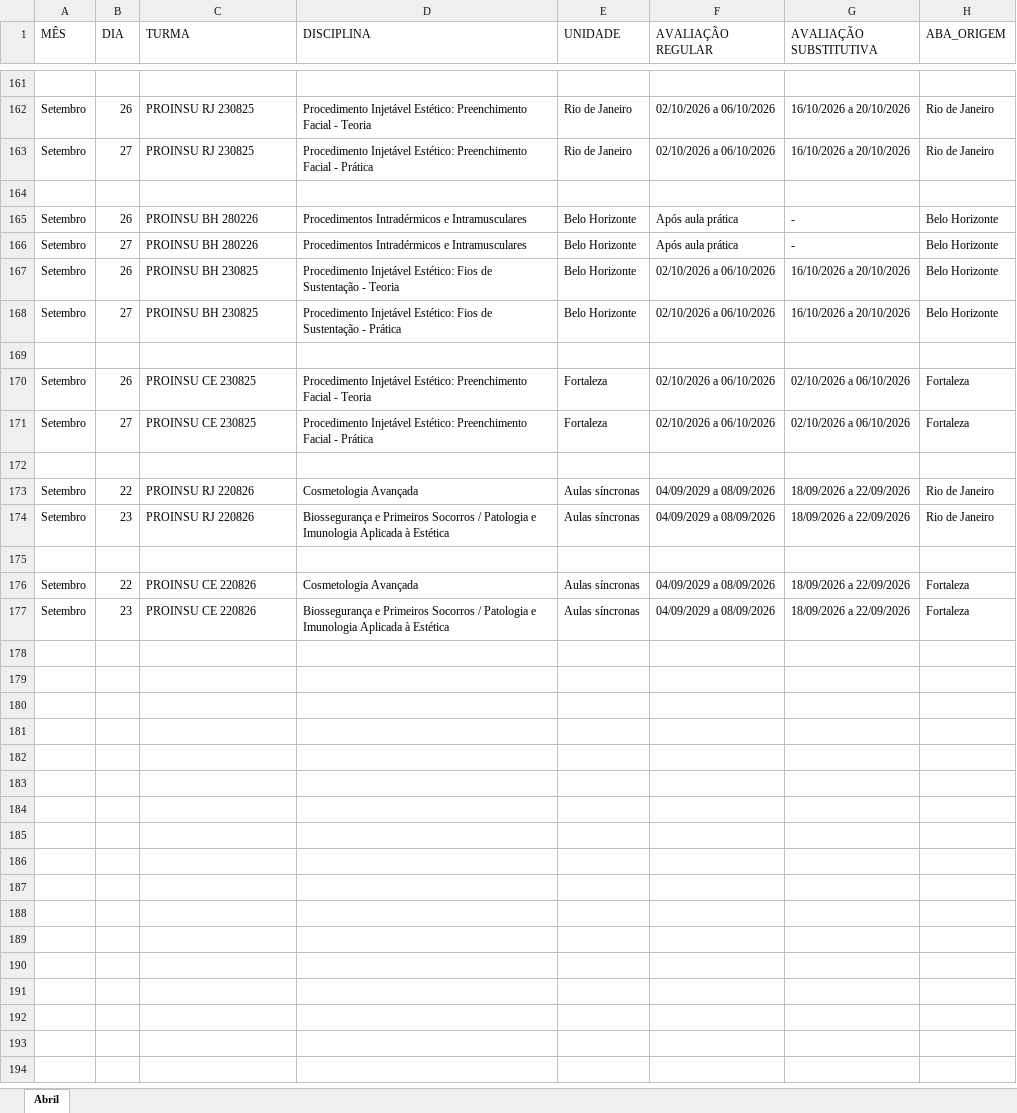
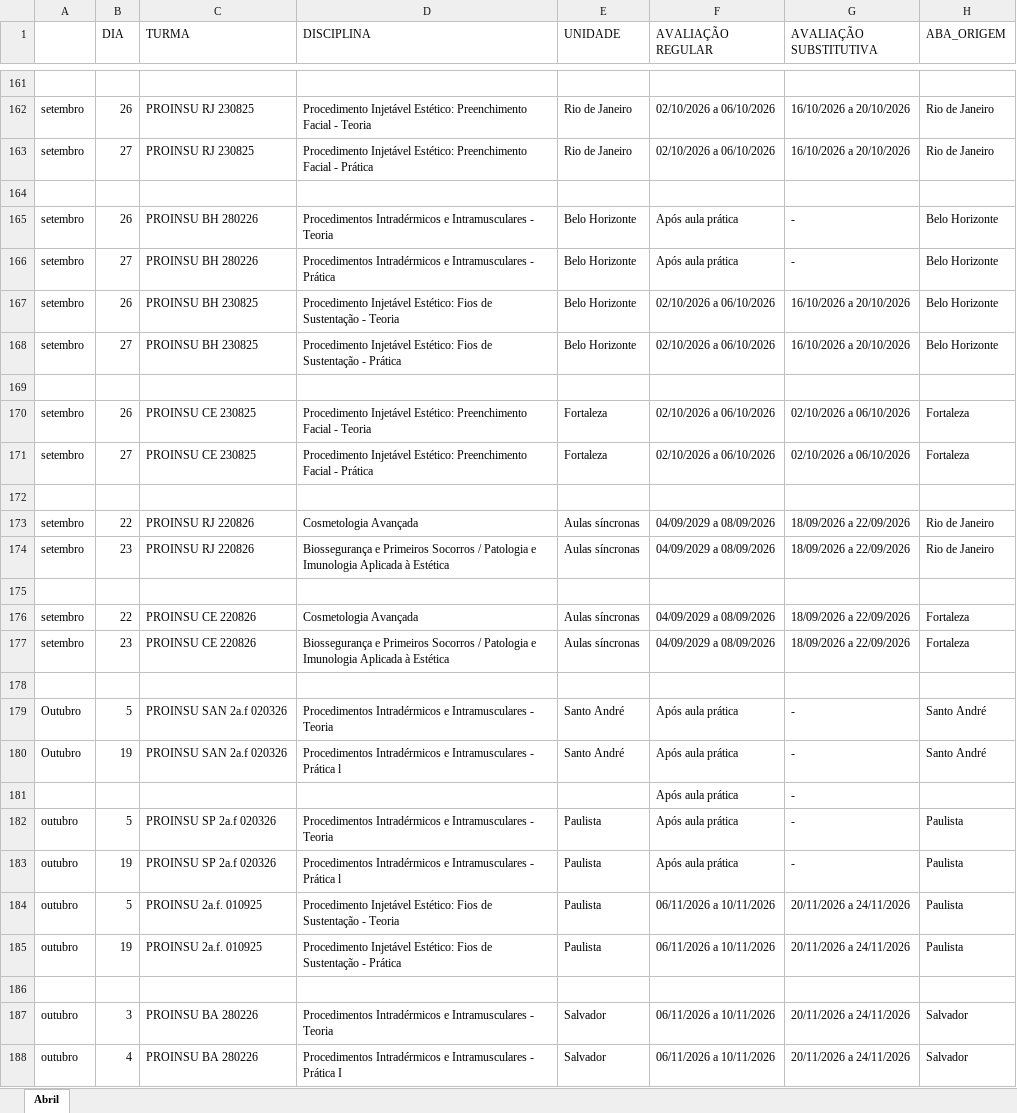
Before and after one commit to Algor365/cronograma, an Excel workbook: cronograma.xlsx, sheet Abril, drawn as a sheet; only a part is shown, gaps mark what is left out; values as stored, in another font and other column widths than the file's, no cell formats; the diff covers the shown part only; the diff names each change by its address in the sheet, - before the commit and + after, or states it on an @@ line.

```diff
--- a/cronograma.xlsx (sheet Abril)
+++ b/cronograma.xlsx (sheet Abril)
-A1: MÊS
+A1: (empty)
-A162:A163: Setembro
+A162:A163: setembro
-A165:A168: Setembro
+A165:A168: setembro
-D165 (DISCIPLINA): …e Intramusculares
+D165 (DISCIPLINA): …e Intramusculares - Teoria
-D166 (DISCIPLINA): …e Intramusculares
+D166 (DISCIPLINA): …e Intramusculares - Prática
-A170:A171: Setembro
+A170:A171: setembro
-A173:A174: Setembro
+A173:A174: setembro
-A176:A177: Setembro
+A176:A177: setembro
+row 178: (empty)
+row 179: Outubro | 5 | PROINSU SAN 2a.f 020326 | Procedimentos Intradérmicos e Intramusculares - Teoria | Santo André | Após aula prática | - | Santo André
+row 180: Outubro | 19 | PROINSU SAN 2a.f 020326 | Procedimentos Intradérmicos e Intramusculares - Prática l | Santo André | Após aula prática | - | Santo André
+row 181:  |  |  |  |  | Após aula prática | -
+row 182: outubro | 5 | PROINSU SP 2a.f 020326 | Procedimentos Intradérmicos e Intramusculares - Teoria | Paulista | Após aula prática | - | Paulista
+row 183: outubro | 19 | PROINSU SP 2a.f 020326 | Procedimentos Intradérmicos e Intramusculares - Prática l | Paulista | Após aula prática | - | Paulista
+row 184: outubro | 5 | PROINSU 2a.f. 010925 | Procedimento Injetável Estético: Fios de Sustentação - Teoria | Paulista | 06/11/2026 a 10/11/2026 | 20/11/2026 a 24/11/2026 | Paulista
+row 185: outubro | 19 | PROINSU 2a.f. 010925 | Procedimento Injetável Estético: Fios de Sustentação - Prática | Paulista | 06/11/2026 a 10/11/2026 | 20/11/2026 a 24/11/2026 | Paulista
+row 186: (empty)
+row 187: outubro | 3 | PROINSU BA 280226 | Procedimentos Intradérmicos e Intramusculares - Teoria | Salvador | 06/11/2026 a 10/11/2026 | 20/11/2026 a 24/11/2026 | Salvador
+row 188: outubro | 4 | PROINSU BA 280226 | Procedimentos Intradérmicos e Intramusculares - Prática I | Salvador | 06/11/2026 a 10/11/2026 | 20/11/2026 a 24/11/2026 | Salvador
```
Also changed, not shown: 136 added rows and 42 edited cells elsewhere in this sheet, cell formats, 1 other file.
